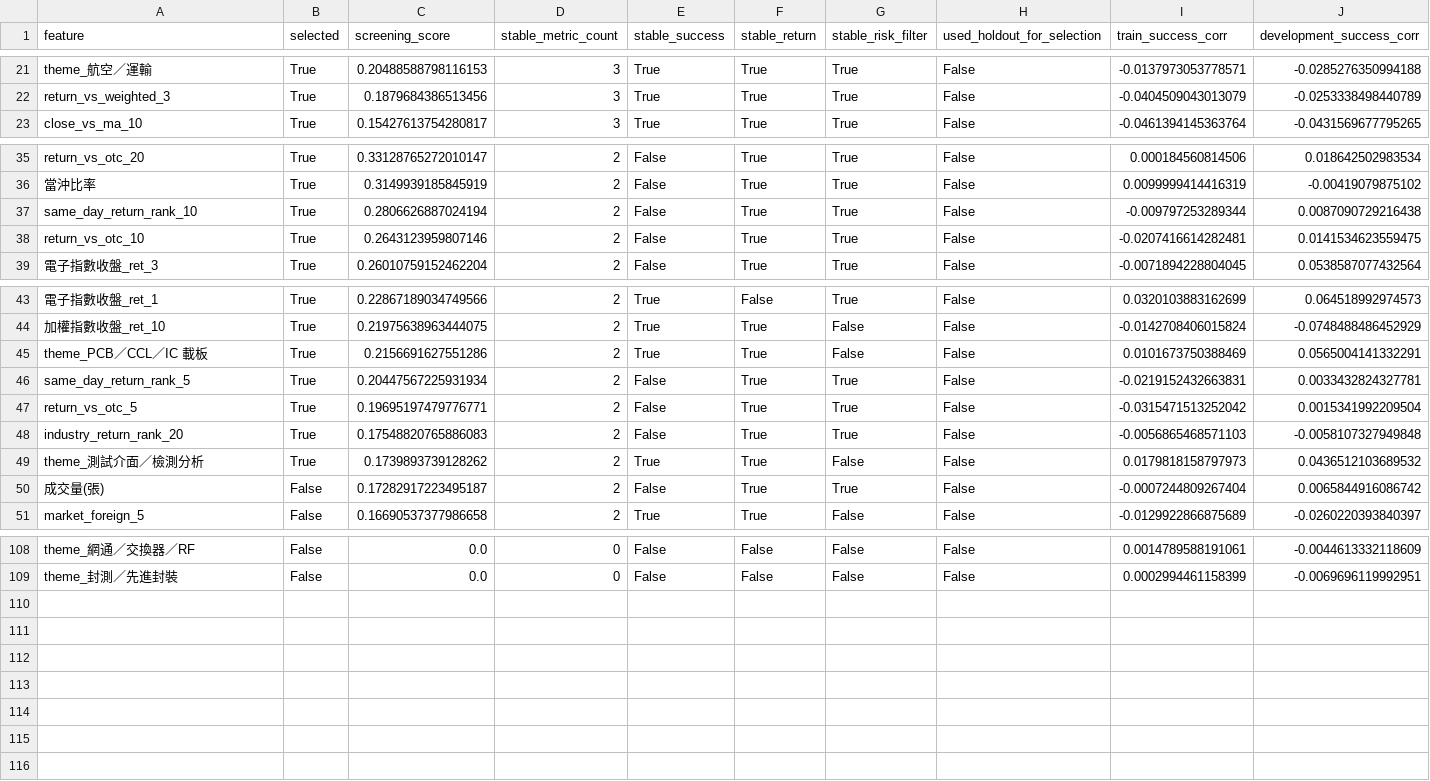
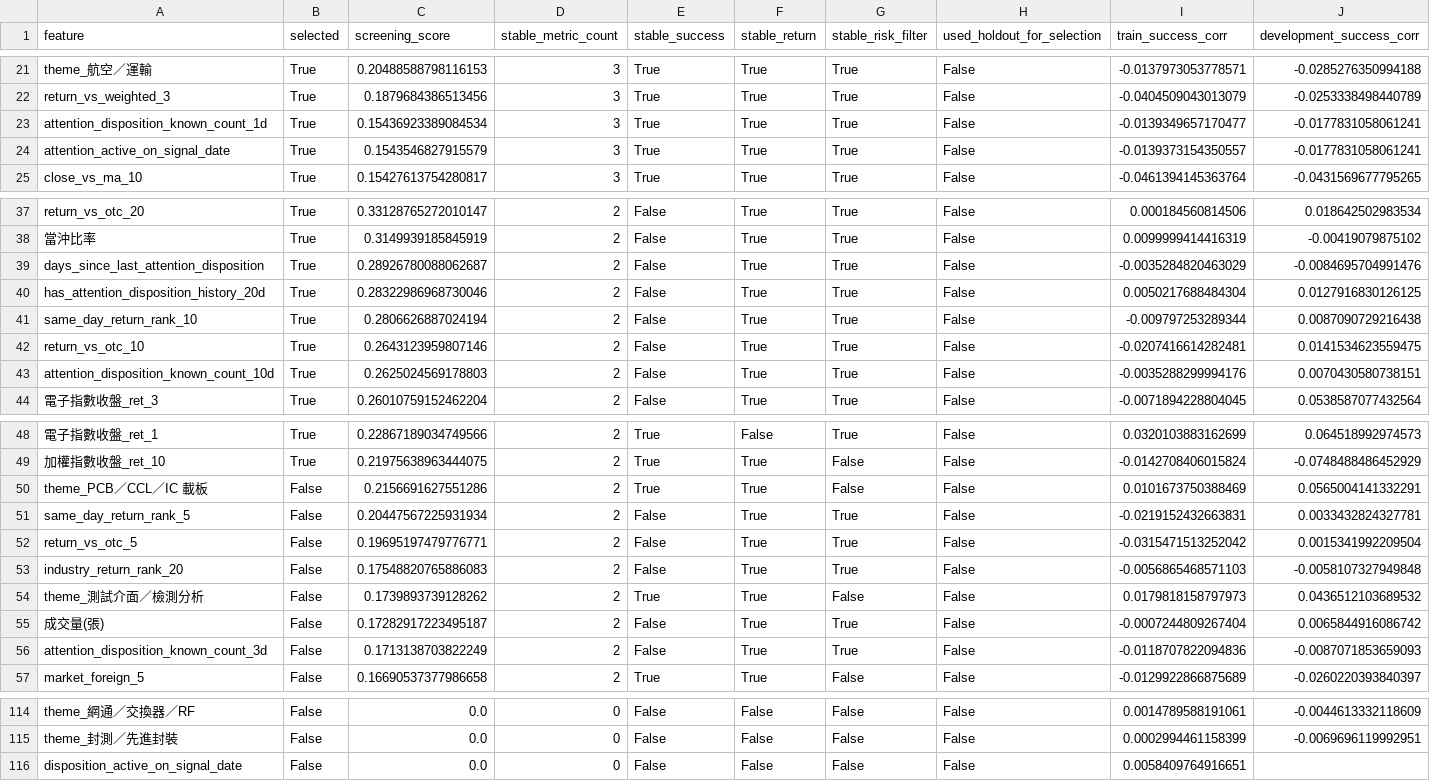
Before and after one commit to lyj5846/Yuchieh, a CSV file: validation_layer/main_model_feature_screen.csv, drawn as a sheet; only a part is shown, gaps mark what is left out; addresses are those after the commit; rows hold the shown columns only; the diff names each change by its address in the sheet, - before the commit and + after, or states it on an @@ line.

```diff
--- a/validation_layer/main_model_feature_screen.csv
+++ b/validation_layer/main_model_feature_screen.csv
+row 23: attention_disposition_known_count_1d | True | 0.15436923389084534 | 3 | True | True | True | False | -0.0139349657170477 | -0.0177831058061241
+row 24: attention_active_on_signal_date | True | 0.1543546827915579 | 3 | True | True | True | False | -0.0139373154350557 | -0.0177831058061241
+row 39: days_since_last_attention_disposition | True | 0.28926780088062687 | 2 | False | True | True | False | -0.0035284820463029 | -0.0084695704991476
+row 40: has_attention_disposition_history_20d | True | 0.28322986968730046 | 2 | False | True | True | False | 0.0050217688484304 | 0.0127916830126125
+row 43: attention_disposition_known_count_10d | True | 0.2625024569178803 | 2 | False | True | True | False | -0.0035288299994176 | 0.0070430580738151
-B50:B54 (selected): True
+B50:B54 (selected): False
+row 56: attention_disposition_known_count_3d | False | 0.1713138703822249 | 2 | False | True | True | False | -0.0118707822094836 | -0.0087071853659093
+row 116: disposition_active_on_signal_date | False | 0.0 | 0 | False | False | False | False | 0.0058409764916651
```
Also changed, not shown: validation_layer/main_model_calibration.csv, validation_layer/main_model_failure_diagnosis.csv, 7 other files.
